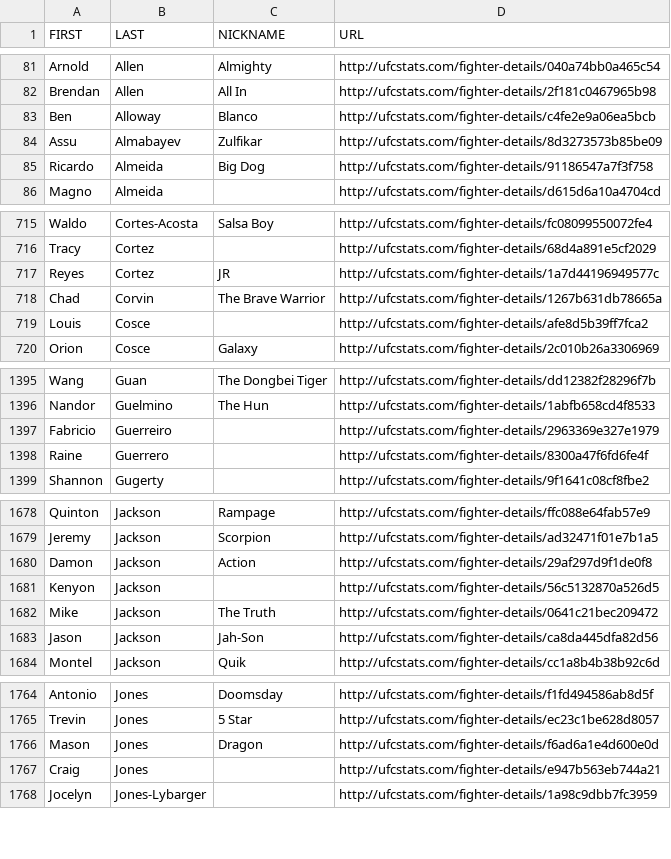
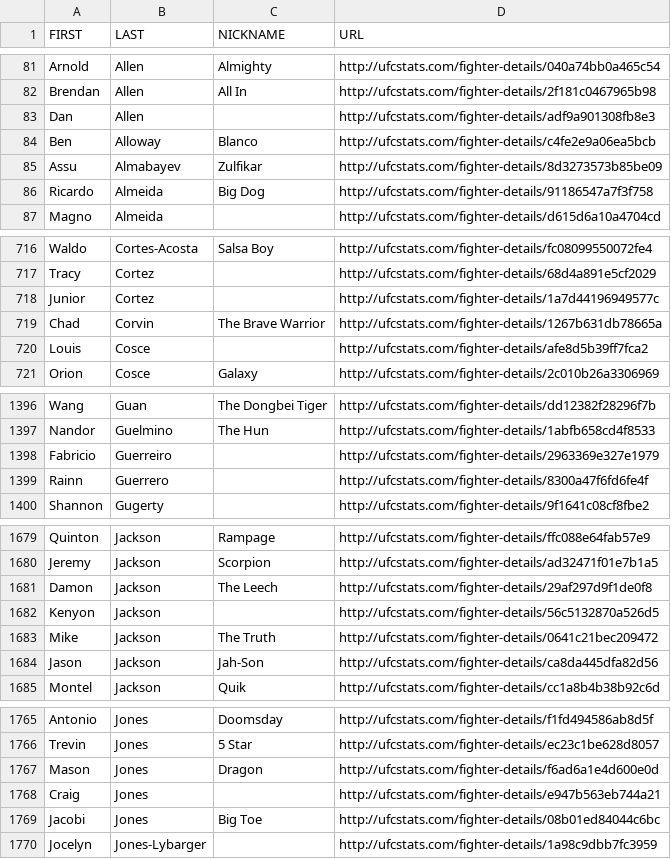
Before and after one commit to YashD5291/UFC-Stats-Scrap, a CSV file: ufc_fighter_details.csv, drawn as a sheet; only a part is shown, gaps mark what is left out.

```diff
--- a/ufc_fighter_details.csv
+++ b/ufc_fighter_details.csv
@@ -82,2 +82,3 @@ Arnold,Allen,Almighty,http://ufcstats.com/fighter-details/040a74bb0a465c54
 Brendan,Allen,All In,http://ufcstats.com/fighter-details/2f181c0467965b98
+Dan,Allen,,http://ufcstats.com/fighter-details/adf9a901308fb8e3
 Ben,Alloway,Blanco,http://ufcstats.com/fighter-details/c4fe2e9a06ea5bcb
@@ -716,3 +717,3 @@ Waldo,Cortes-Acosta,Salsa Boy,http://ufcstats.com/fighter-details/fc08099550072f
 Tracy,Cortez,,http://ufcstats.com/fighter-details/68d4a891e5cf2029
-Reyes,Cortez,JR,http://ufcstats.com/fighter-details/1a7d44196949577c
+Junior,Cortez,,http://ufcstats.com/fighter-details/1a7d44196949577c
 Chad,Corvin,The Brave Warrior,http://ufcstats.com/fighter-details/1267b631db78665a
@@ -1397,3 +1398,3 @@ Nandor,Guelmino,The Hun,http://ufcstats.com/fighter-details/1abfb658cd4f8533
 Fabricio,Guerreiro,,http://ufcstats.com/fighter-details/2963369e327e1979
-Raine,Guerrero,,http://ufcstats.com/fighter-details/8300a47f6fd6fe4f
+Rainn,Guerrero,,http://ufcstats.com/fighter-details/8300a47f6fd6fe4f
 Shannon,Gugerty,,http://ufcstats.com/fighter-details/9f1641c08cf8fbe2
@@ -1679,3 +1680,3 @@ Quinton,Jackson,Rampage,http://ufcstats.com/fighter-details/ffc088e64fab57e9
 Jeremy,Jackson,Scorpion,http://ufcstats.com/fighter-details/ad32471f01e7b1a5
-Damon,Jackson,Action,http://ufcstats.com/fighter-details/29af297d9f1de0f8
+Damon,Jackson,The Leech,http://ufcstats.com/fighter-details/29af297d9f1de0f8
 Kenyon,Jackson,,http://ufcstats.com/fighter-details/56c5132870a526d5
@@ -1767,2 +1768,3 @@ Mason,Jones,Dragon,http://ufcstats.com/fighter-details/f6ad6a1e4d600e0d
 Craig,Jones,,http://ufcstats.com/fighter-details/e947b563eb744a21
+Jacobi,Jones,Big Toe,http://ufcstats.com/fighter-details/08b01ed84044c6bc
 Jocelyn,Jones-Lybarger,,http://ufcstats.com/fighter-details/1a98c9dbb7fc3959
```
Also changed, not shown: ufc_fighter_tott.csv.
